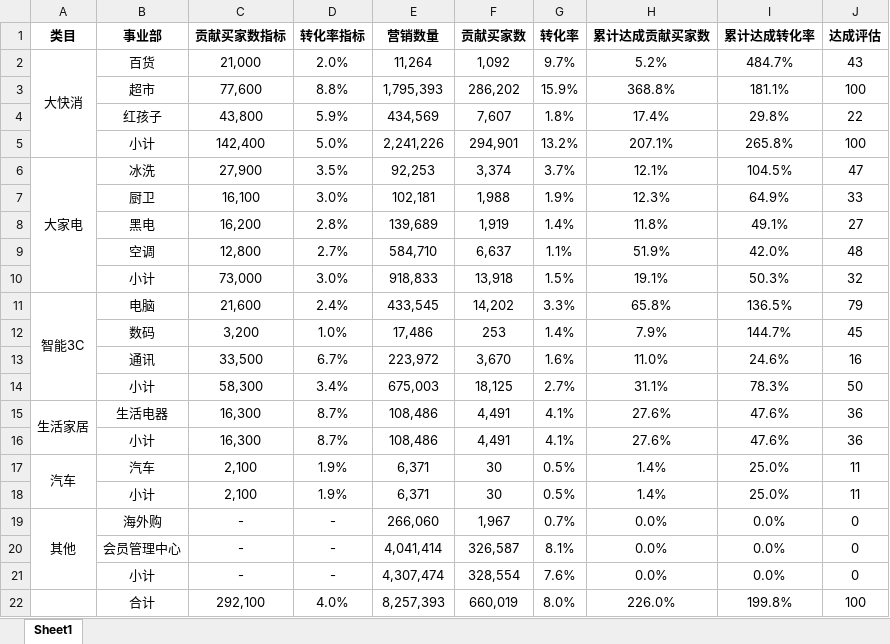
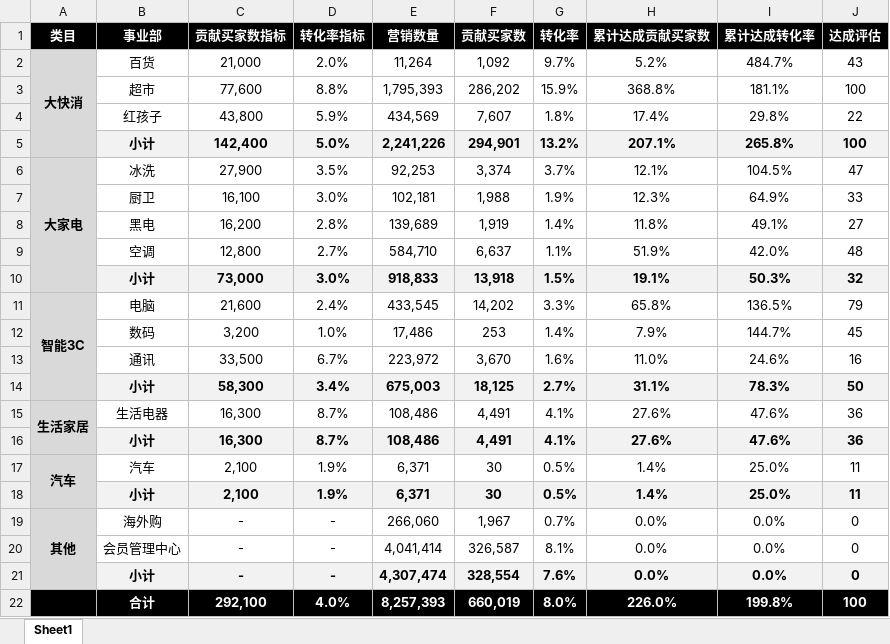
Before and after one commit to Coder-Chandler/sndataclean, an Excel workbook: leiji/8.1-8.2_leiji/leiji_baobiao的副本.xlsx, sheet Sheet1, drawn as a sheet; values as stored, in another font and other column widths than the file's, no borders; the diff names each change by its address in the sheet, - before the commit and + after, or states it on an @@ line.

```diff
--- a/leiji/8.1-8.2_leiji/leiji_baobiao的副本.xlsx (sheet Sheet1)
+++ b/leiji/8.1-8.2_leiji/leiji_baobiao的副本.xlsx (sheet Sheet1)
@@ A1:J1 fill: none → #000000, text colour: black → #FFFFFF @@
-A2:A21 fill: none
+A2:A21 fill: #D9D9D9
-A2 bold: off
+A2 bold: on
@@ B5:J5 fill: none → #F2F2F2, bold: off → on @@
-A6 bold: off
+A6 bold: on
@@ B10:J10 fill: none → #F2F2F2, bold: off → on @@
-A11 bold: off
+A11 bold: on
@@ B14:J14 fill: none → #F2F2F2, bold: off → on @@
-A15 bold: off
+A15 bold: on
@@ B16:J16 fill: none → #F2F2F2, bold: off → on @@
-A17 bold: off
+A17 bold: on
@@ B18:J18 fill: none → #F2F2F2, bold: off → on @@
-A19 bold: off
+A19 bold: on
-B21:J21 fill: none
+B21:J21 fill: #F2F2F2
-B21:J22 bold: off
+B21:J22 bold: on
-A22:J22 fill: none
+A22:J22 fill: #000000
-B22:J22 text colour: black
+B22:J22 text colour: #FFFFFF
```
Also changed, not shown: 18 other files.
